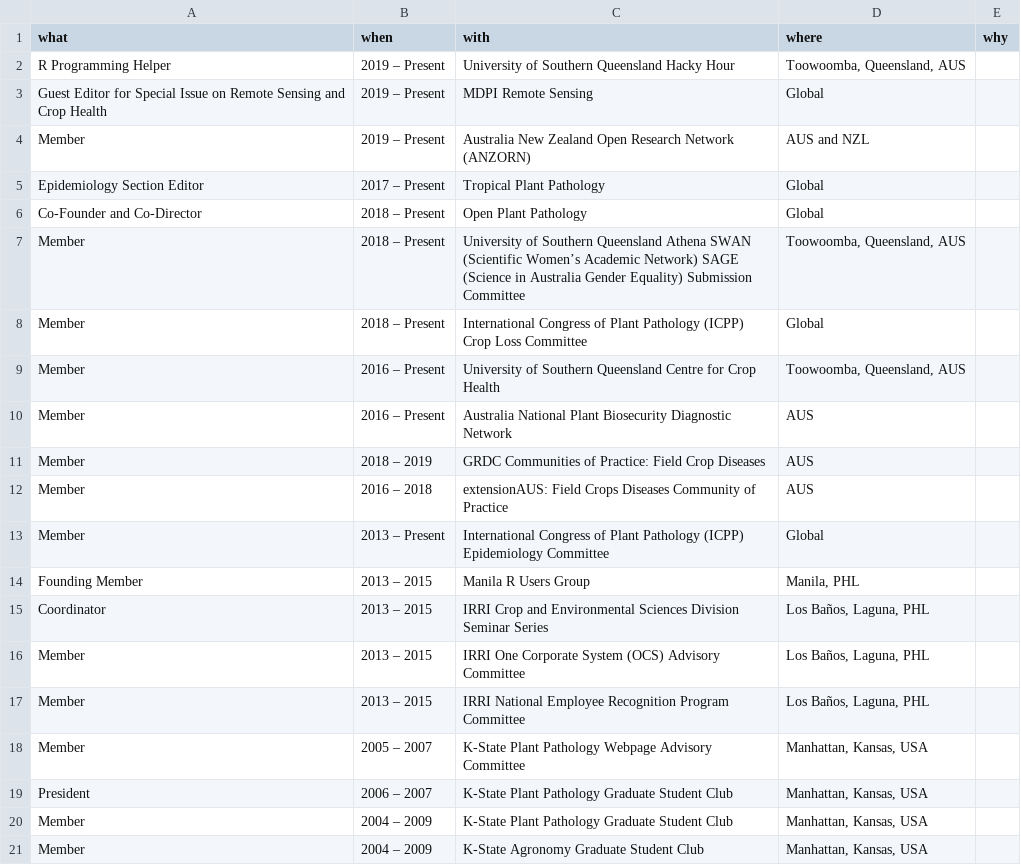
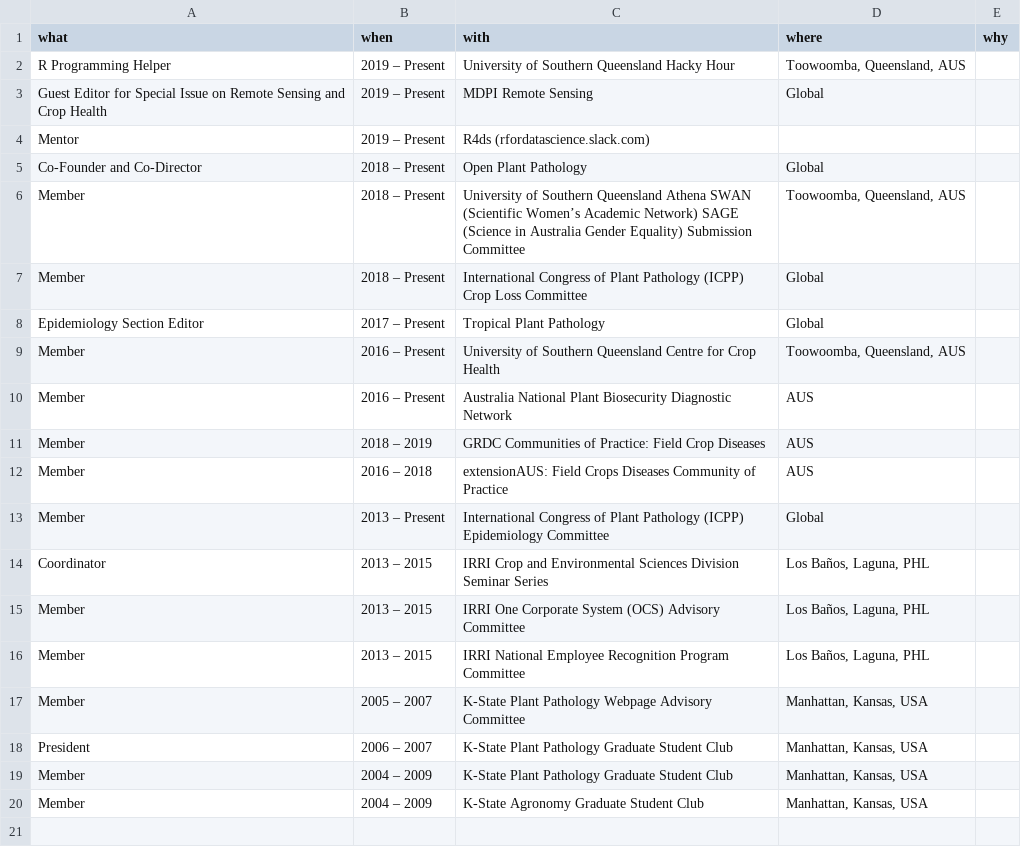
Before and after one commit to adamhsparks/AHSparks_CV, a CSV file: data/service.csv, drawn as a sheet; removed rows and columns are numbered as before the commit, all else as after; the diff names each change by its address in the sheet, - before the commit and + after, or states it on an @@ line.

Commit message:
Clean up service and mentorships

```diff
--- a/data/service.csv
+++ b/data/service.csv
-row 4: Member | 2019 – Present | Australia New Zealand Open Research Network (ANZORN) | AUS and NZL
+row 4: Mentor | 2019 – Present | R4ds (rfordatascience.slack.com)
@@ row 5 moved to row 8: Epidemiology Section Editor @@
-row 14: Founding Member | 2013 – 2015 | Manila R Users Group | Manila, PHL
```
Also changed, not shown: data/membership.csv, 2 other files.
